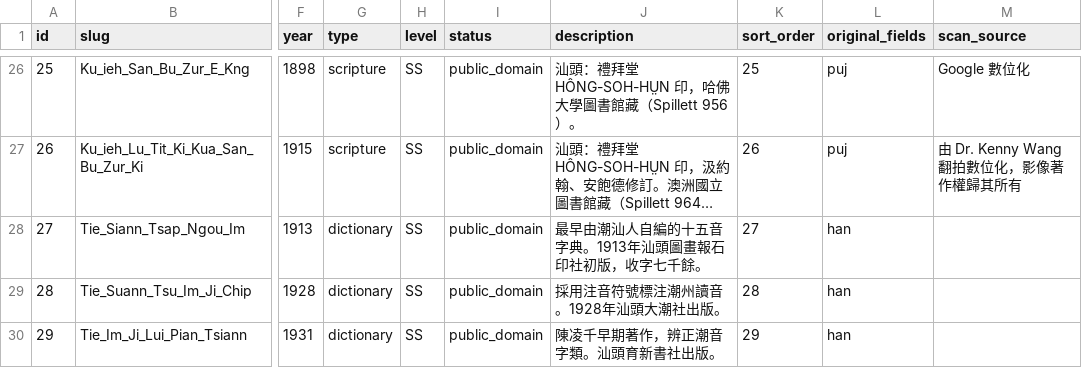
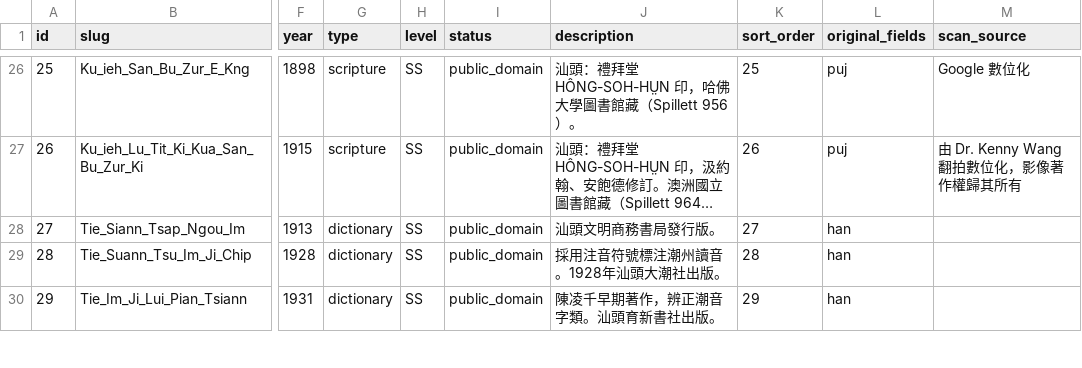
Before and after one commit to OpenTeochew/openteochew.com, a CSV file: scripts/sources.csv, drawn as a sheet; only a part is shown, gaps mark what is left out; long unchanged cells end in …; the diff names each change by its address in the sheet, - before the commit and + after, or states it on an @@ line.

Commit message:
fix: 更新《潮聲十五》汕頭文明商務書局發行版說明

```diff
--- a/scripts/sources.csv
+++ b/scripts/sources.csv
-J28 (description): 最早由潮汕人自編的十五音字典。1913年汕頭圖畫報石印社初版，收字七千餘。
+J28 (description): 汕頭文明商務書局發行版。
```
